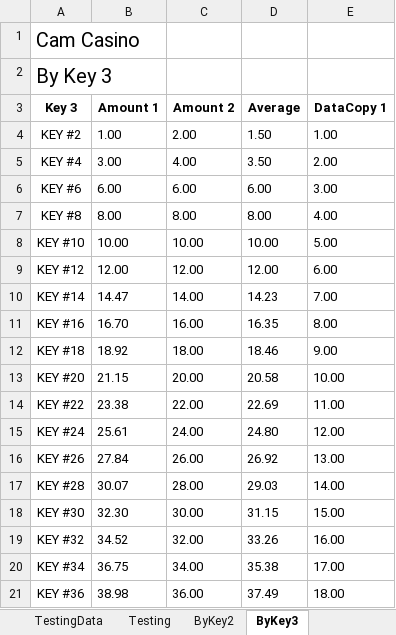
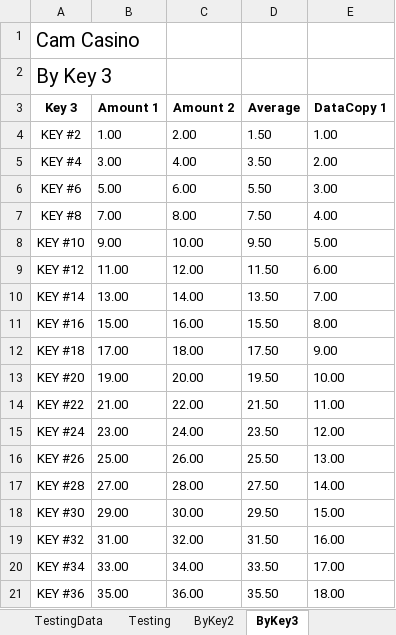
Before and after one commit to curse-github/ExcelTemplateHandler, an Excel workbook: Testing_1.0_Test.xlsx, sheet ByKey3, drawn as a sheet; only a part is shown; values as stored, in another font and other column widths than the file's, no borders; table styles not drawn; the diff covers the shown part only; the diff names each change by its address in the sheet, - before the commit and + after, or states it on an @@ line.

```diff
--- a/Testing_1.0_Test.xlsx (sheet ByKey3)
+++ b/Testing_1.0_Test.xlsx (sheet ByKey3)
-B6 (Amount 1): 6.00
+B6 (Amount 1): 5.00
-D6 (Average): 6.00
+D6 (Average): 5.50
-B7 (Amount 1): 8.00
+B7 (Amount 1): 7.00
-D7 (Average): 8.00
+D7 (Average): 7.50
-B8 (Amount 1): 10.00
+B8 (Amount 1): 9.00
-D8 (Average): 10.00
+D8 (Average): 9.50
-B9 (Amount 1): 12.00
+B9 (Amount 1): 11.00
-D9 (Average): 12.00
+D9 (Average): 11.50
-B10 (Amount 1): 14.47
+B10 (Amount 1): 13.00
-D10 (Average): 14.23
+D10 (Average): 13.50
-B11 (Amount 1): 16.70
+B11 (Amount 1): 15.00
-D11 (Average): 16.35
+D11 (Average): 15.50
-B12 (Amount 1): 18.92
+B12 (Amount 1): 17.00
-D12 (Average): 18.46
+D12 (Average): 17.50
-B13 (Amount 1): 21.15
+B13 (Amount 1): 19.00
-D13 (Average): 20.58
+D13 (Average): 19.50
-B14 (Amount 1): 23.38
+B14 (Amount 1): 21.00
-D14 (Average): 22.69
+D14 (Average): 21.50
-B15 (Amount 1): 25.61
+B15 (Amount 1): 23.00
-D15 (Average): 24.80
+D15 (Average): 23.50
-B16 (Amount 1): 27.84
+B16 (Amount 1): 25.00
-D16 (Average): 26.92
+D16 (Average): 25.50
-B17 (Amount 1): 30.07
+B17 (Amount 1): 27.00
-D17 (Average): 29.03
+D17 (Average): 27.50
-B18 (Amount 1): 32.30
+B18 (Amount 1): 29.00
-D18 (Average): 31.15
+D18 (Average): 29.50
-B19 (Amount 1): 34.52
+B19 (Amount 1): 31.00
-D19 (Average): 33.26
+D19 (Average): 31.50
-B20 (Amount 1): 36.75
+B20 (Amount 1): 33.00
-D20 (Average): 35.38
+D20 (Average): 33.50
-B21 (Amount 1): 38.98
+B21 (Amount 1): 35.00
-D21 (Average): 37.49
+D21 (Average): 35.50
```
Also changed, not shown: 63 removed rows and 42 edited cells elsewhere in this sheet, sheet Testing, sheet TestingData, sheet ByKey2, hidden cells, 5 other files.
